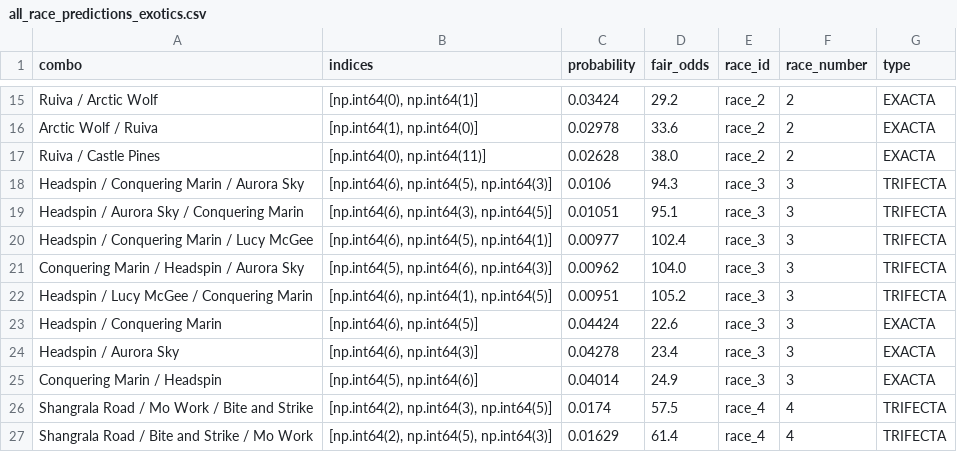
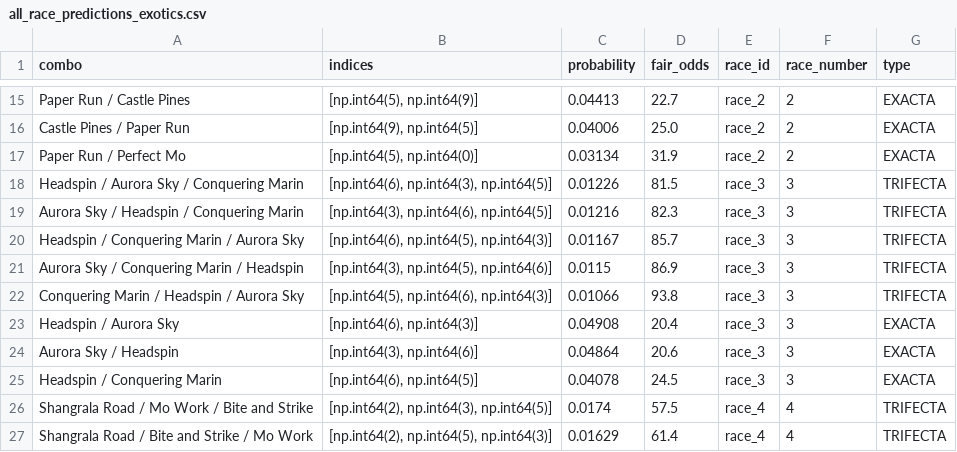
Before and after one commit to Sixteen1-6/HorseRacing, a CSV file: race_predictions/all_race_predictions_exotics.csv, drawn as a sheet; only a part is shown, gaps mark what is left out; removed rows and columns are numbered as before the commit, all else as after; the diff covers the shown part only; the diff names each change by its address in the sheet, - before the commit and + after, or states it on an @@ line.

```diff
--- a/race_predictions/all_race_predictions_exotics.csv
+++ b/race_predictions/all_race_predictions_exotics.csv
-A15 (combo): Ruiva / Arctic Wolf
+A15 (combo): Paper Run / Castle Pines
-B15 (indices): [np.int64(0), np.int64(1)]
+B15 (indices): [np.int64(5), np.int64(9)]
-C15 (probability): 0.03424
+C15 (probability): 0.04413
-D15 (fair_odds): 29.2
+D15 (fair_odds): 22.7
-A16 (combo): Arctic Wolf / Ruiva
+A16 (combo): Castle Pines / Paper Run
-B16 (indices): [np.int64(1), np.int64(0)]
+B16 (indices): [np.int64(9), np.int64(5)]
-C16 (probability): 0.02978
+C16 (probability): 0.04006
-D16 (fair_odds): 33.6
+D16 (fair_odds): 25.0
-A17 (combo): Ruiva / Castle Pines
+A17 (combo): Paper Run / Perfect Mo
-B17 (indices): [np.int64(0), np.int64(11)]
+B17 (indices): [np.int64(5), np.int64(0)]
-C17 (probability): 0.02628
+C17 (probability): 0.03134
-D17 (fair_odds): 38.0
+D17 (fair_odds): 31.9
+row 18: Headspin / Aurora Sky / Conquering Marin | [np.int64(6), np.int64(3), np.int64(5)] | 0.01226 | 81.5 | race_3 | 3 | TRIFECTA
+row 19: Aurora Sky / Headspin / Conquering Marin | [np.int64(3), np.int64(6), np.int64(5)] | 0.01216 | 82.3 | race_3 | 3 | TRIFECTA
-C20 (probability): 0.0106
+C20 (probability): 0.01167
-D20 (fair_odds): 94.3
+D20 (fair_odds): 85.7
-A21 (combo): Headspin / Aurora Sky / Conquering Marin
+A21 (combo): Aurora Sky / Conquering Marin / Headspin
-B21 (indices): [np.int64(6), np.int64(3), np.int64(5)]
+B21 (indices): [np.int64(3), np.int64(5), np.int64(6)]
-C21 (probability): 0.01051
+C21 (probability): 0.0115
-D21 (fair_odds): 95.1
+D21 (fair_odds): 86.9
-row 20: Headspin / Conquering Marin / Lucy McGee | [np.int64(6), np.int64(5), np.int64(1)] | 0.00977 | 102.4 | race_3 | 3 | TRIFECTA
-C22 (probability): 0.00962
+C22 (probability): 0.01066
-D22 (fair_odds): 104.0
+D22 (fair_odds): 93.8
-row 22: Headspin / Lucy McGee / Conquering Marin | [np.int64(6), np.int64(1), np.int64(5)] | 0.00951 | 105.2 | race_3 | 3 | TRIFECTA
-row 23: Headspin / Conquering Marin | [np.int64(6), np.int64(5)] | 0.04424 | 22.6 | race_3 | 3 | EXACTA
-C23 (probability): 0.04278
+C23 (probability): 0.04908
-D23 (fair_odds): 23.4
+D23 (fair_odds): 20.4
+row 24: Aurora Sky / Headspin | [np.int64(3), np.int64(6)] | 0.04864 | 20.6 | race_3 | 3 | EXACTA
-A25 (combo): Conquering Marin / Headspin
+A25 (combo): Headspin / Conquering Marin
-B25 (indices): [np.int64(5), np.int64(6)]
+B25 (indices): [np.int64(6), np.int64(5)]
-C25 (probability): 0.04014
+C25 (probability): 0.04078
-D25 (fair_odds): 24.9
+D25 (fair_odds): 24.5
```
Also changed, not shown: 2 added rows, 2 removed rows and 67 edited cells elsewhere in this file, race_predictions/all_race_predictions.csv, race_predictions/no_odds_predictions.csv, 2 other files.
